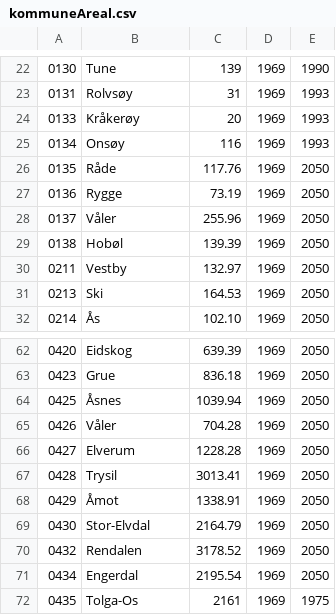
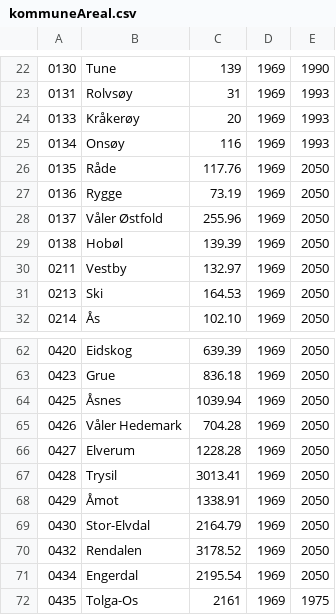
Before and after one commit to Sethan/jordbruksjordkart, a CSV file: uplodader/kommuneAreal.csv, drawn as a sheet; only a part is shown, gaps mark what is left out.

Commit message:
fixed våler

```diff
--- a/uplodader/kommuneAreal.csv
+++ b/uplodader/kommuneAreal.csv
@@ -27,3 +27,3 @@
 0136;Rygge;73.19;1969;2050
-0137;Våler;255.96;1969;2050
+0137;Våler Østfold;255.96;1969;2050
 0138;Hobøl;139.39;1969;2050
@@ -64,3 +64,3 @@
 0425;Åsnes;1039.94;1969;2050
-0426;Våler;704.28;1969;2050
+0426;Våler Hedemark;704.28;1969;2050
 0427;Elverum;1228.28;1969;2050
```
